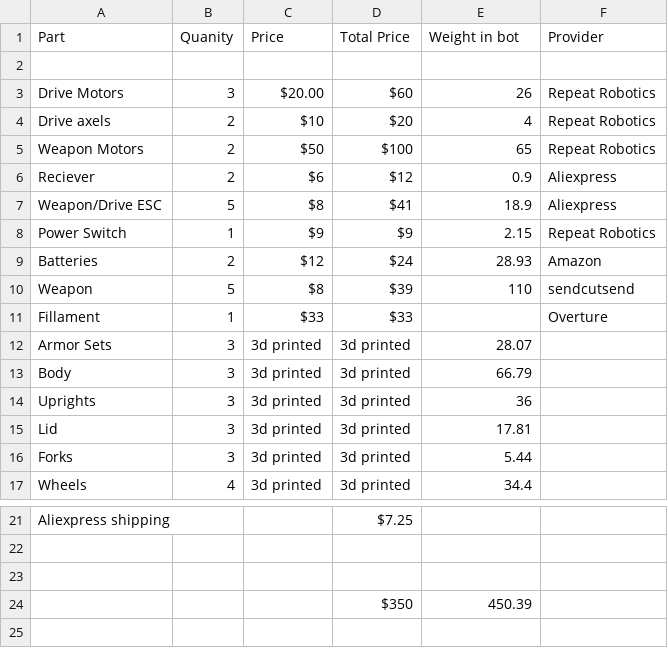
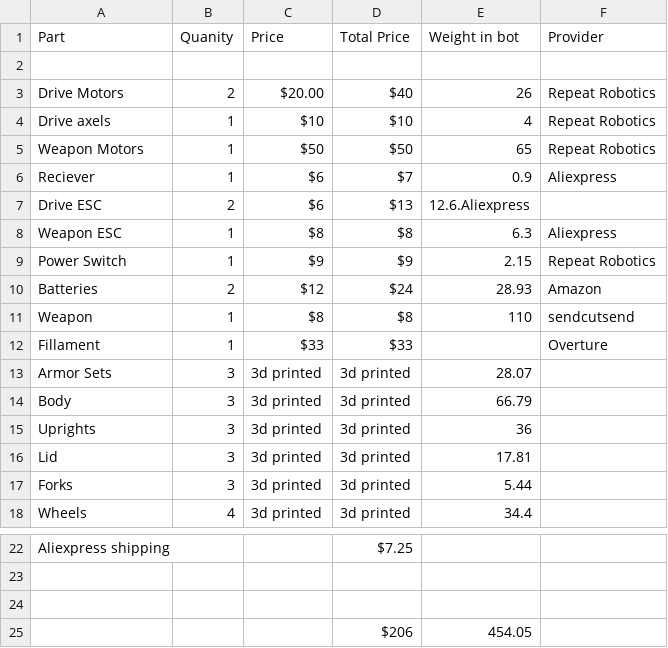
Before and after one commit to DylM0nster22/1lb-vertical-spinner, a CSV file: BOM.csv, drawn as a sheet; only a part is shown, gaps mark what is left out.

Commit message:
Update BOM.csv

```diff
--- a/BOM.csv
+++ b/BOM.csv
@@ -2,10 +2,11 @@ Part,Quanity,Price,Total Price,Weight in bot,Provider
 ,,,,,
-Drive Motors,3,$20.00,$60,26,Repeat Robotics
-Drive axels,2,$10,$20,4,Repeat Robotics
-Weapon Motors,2,$50,$100,65,Repeat Robotics
-Reciever,2,$6,$12,0.9,Aliexpress
-Weapon/Drive ESC,5,$8,$41,18.9,Aliexpress
+Drive Motors,2,$20.00,$40,26,Repeat Robotics
+Drive axels,1,$10,$10,4,Repeat Robotics
+Weapon Motors,1,$50,$50,65,Repeat Robotics
+Reciever,1,$6,$7,0.9,Aliexpress
+Drive ESC,2,$6,$13,12.6.Aliexpress
+Weapon ESC,1,$8,$8,6.3,Aliexpress
 Power Switch,1,$9,$9,2.15,Repeat Robotics
 Batteries,2,$12,$24,28.93,Amazon
-Weapon,5,$8,$39,110,sendcutsend
+Weapon,1,$8,$8,110,sendcutsend
 Fillament,1,$33,$33,,Overture
@@ -23,2 +24,2 @@ Aliexpress shipping,,,$7.25,,
 ,,,,,
-,,,$350,450.39,
+,,,$206,454.05,
```
